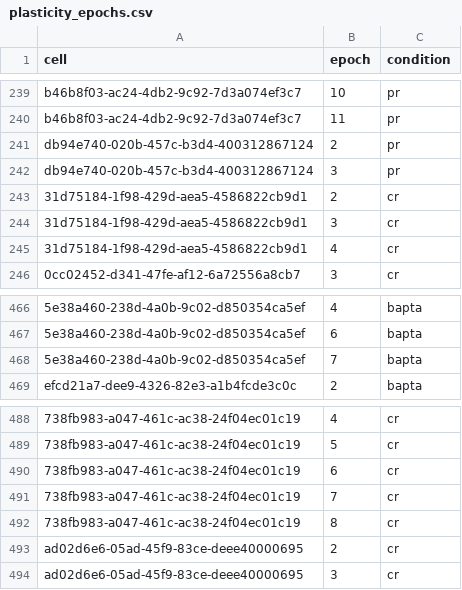
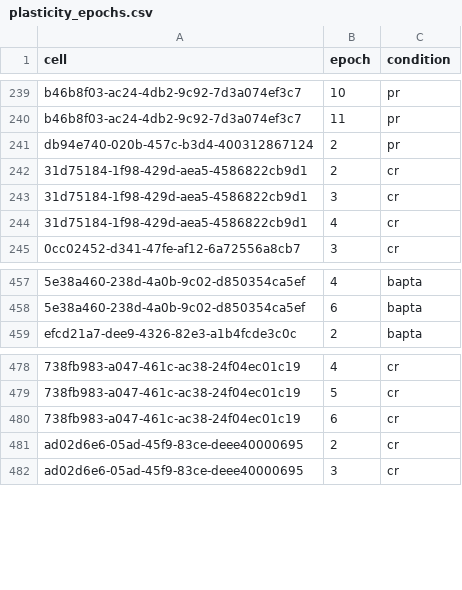
Before and after one commit to melizalab/cm_plasticity, a CSV file: inputs/plasticity_epochs.csv, drawn as a sheet; only a part is shown, gaps mark what is left out; the diff covers the shown part only; the diff names each change by its address in the sheet, - before the commit and + after, or states it on an @@ line.

```diff
--- a/inputs/plasticity_epochs.csv
+++ b/inputs/plasticity_epochs.csv
-row 242: db94e740-020b-457c-b3d4-400312867124 | 3 | pr
-row 468: 5e38a460-238d-4a0b-9c02-d850354ca5ef | 7 | bapta
-row 491: 738fb983-a047-461c-ac38-24f04ec01c19 | 7 | cr
-row 492: 738fb983-a047-461c-ac38-24f04ec01c19 | 8 | cr
```
Also changed, not shown: 21 removed rows elsewhere in this file.
